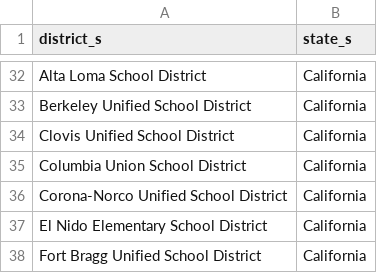
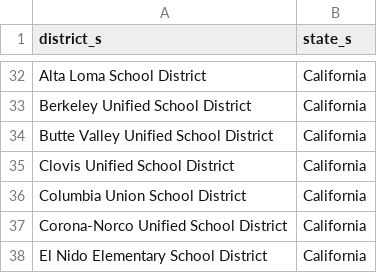
Before and after one commit to rodriguezjorgex/code-dot-org, a CSV file: pegasus/data/cdo-district-partners.csv, drawn as a sheet; only a part is shown, gaps mark what is left out; the shorter side is filled out with more unchanged rows; the diff names each change by its address in the sheet, - before the commit and + after, or states it on an @@ line.

Commit message:
staging content changes (-robo-commit)

```diff
--- a/pegasus/data/cdo-district-partners.csv
+++ b/pegasus/data/cdo-district-partners.csv
+row 34: Butte Valley Unified School District | California
```
